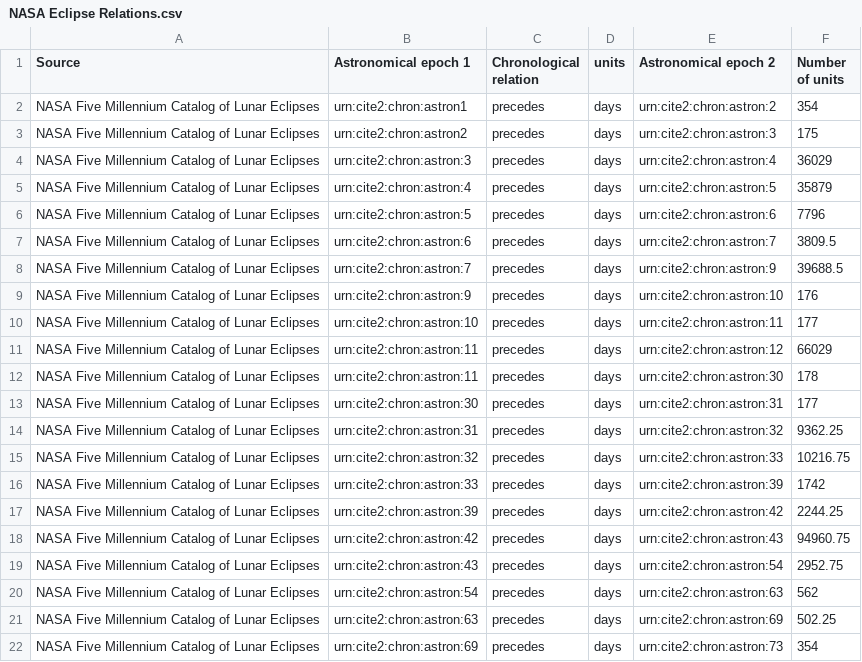
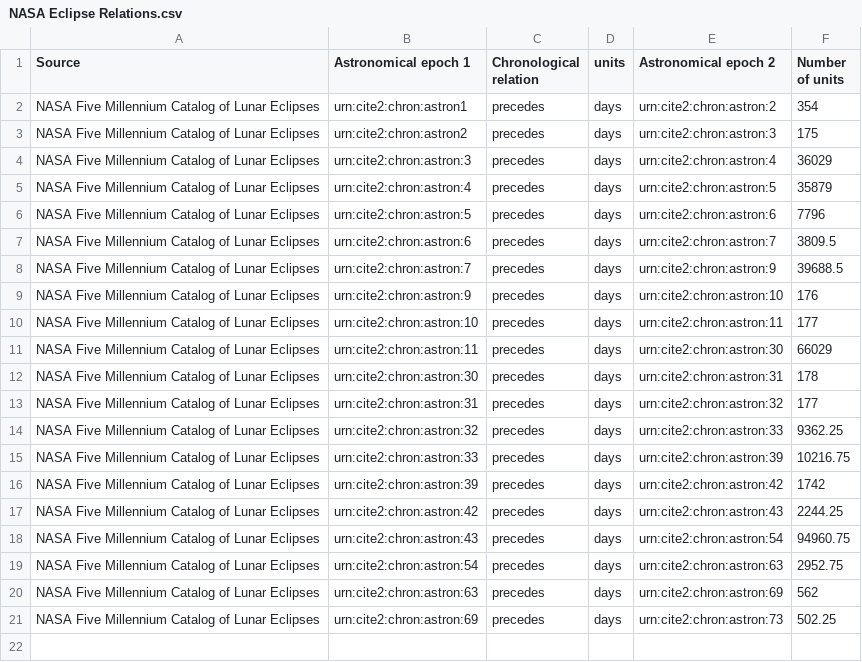
Before and after one commit to MPHamilton/Ptolemy-s-Almagest, a CSV file: NASA Eclipse Relations.csv, drawn as a sheet.

Commit message:
Update NASA Eclipse Relations.csv

```diff
--- a/NASA Eclipse Relations.csv
+++ b/NASA Eclipse Relations.csv
@@ -10,13 +10,12 @@ NASA Five Millennium Catalog of Lunar Eclipses,urn:cite2:chron:astron:9,precedes
 NASA Five Millennium Catalog of Lunar Eclipses,urn:cite2:chron:astron:10,precedes,days,urn:cite2:chron:astron:11,177
-NASA Five Millennium Catalog of Lunar Eclipses,urn:cite2:chron:astron:11,precedes,days,urn:cite2:chron:astron:12,66029
-NASA Five Millennium Catalog of Lunar Eclipses,urn:cite2:chron:astron:11,precedes,days,urn:cite2:chron:astron:30,178
-NASA Five Millennium Catalog of Lunar Eclipses,urn:cite2:chron:astron:30,precedes,days,urn:cite2:chron:astron:31,177
-NASA Five Millennium Catalog of Lunar Eclipses,urn:cite2:chron:astron:31,precedes,days,urn:cite2:chron:astron:32,9362.25
-NASA Five Millennium Catalog of Lunar Eclipses,urn:cite2:chron:astron:32,precedes,days,urn:cite2:chron:astron:33,10216.75
-NASA Five Millennium Catalog of Lunar Eclipses,urn:cite2:chron:astron:33,precedes,days,urn:cite2:chron:astron:39,1742
-NASA Five Millennium Catalog of Lunar Eclipses,urn:cite2:chron:astron:39,precedes,days,urn:cite2:chron:astron:42,2244.25
-NASA Five Millennium Catalog of Lunar Eclipses,urn:cite2:chron:astron:42,precedes,days,urn:cite2:chron:astron:43,94960.75
-NASA Five Millennium Catalog of Lunar Eclipses,urn:cite2:chron:astron:43,precedes,days,urn:cite2:chron:astron:54,2952.75
-NASA Five Millennium Catalog of Lunar Eclipses,urn:cite2:chron:astron:54,precedes,days,urn:cite2:chron:astron:63,562
-NASA Five Millennium Catalog of Lunar Eclipses,urn:cite2:chron:astron:63,precedes,days,urn:cite2:chron:astron:69,502.25
-NASA Five Millennium Catalog of Lunar Eclipses,urn:cite2:chron:astron:69,precedes,days,urn:cite2:chron:astron:73,354
+NASA Five Millennium Catalog of Lunar Eclipses,urn:cite2:chron:astron:11,precedes,days,urn:cite2:chron:astron:30,66029
+NASA Five Millennium Catalog of Lunar Eclipses,urn:cite2:chron:astron:30,precedes,days,urn:cite2:chron:astron:31,178
+NASA Five Millennium Catalog of Lunar Eclipses,urn:cite2:chron:astron:31,precedes,days,urn:cite2:chron:astron:32,177
+NASA Five Millennium Catalog of Lunar Eclipses,urn:cite2:chron:astron:32,precedes,days,urn:cite2:chron:astron:33,9362.25
+NASA Five Millennium Catalog of Lunar Eclipses,urn:cite2:chron:astron:33,precedes,days,urn:cite2:chron:astron:39,10216.75
+NASA Five Millennium Catalog of Lunar Eclipses,urn:cite2:chron:astron:39,precedes,days,urn:cite2:chron:astron:42,1742
+NASA Five Millennium Catalog of Lunar Eclipses,urn:cite2:chron:astron:42,precedes,days,urn:cite2:chron:astron:43,2244.25
+NASA Five Millennium Catalog of Lunar Eclipses,urn:cite2:chron:astron:43,precedes,days,urn:cite2:chron:astron:54,94960.75
+NASA Five Millennium Catalog of Lunar Eclipses,urn:cite2:chron:astron:54,precedes,days,urn:cite2:chron:astron:63,2952.75
+NASA Five Millennium Catalog of Lunar Eclipses,urn:cite2:chron:astron:63,precedes,days,urn:cite2:chron:astron:69,562
+NASA Five Millennium Catalog of Lunar Eclipses,urn:cite2:chron:astron:69,precedes,days,urn:cite2:chron:astron:73,502.25
```
